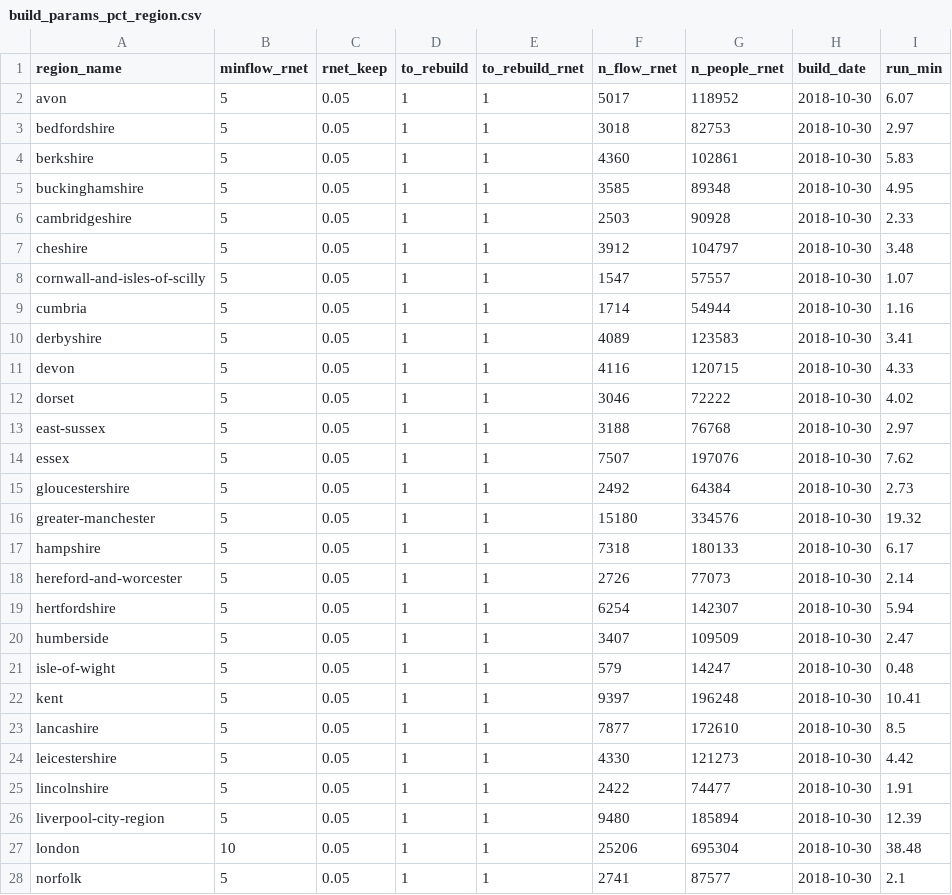
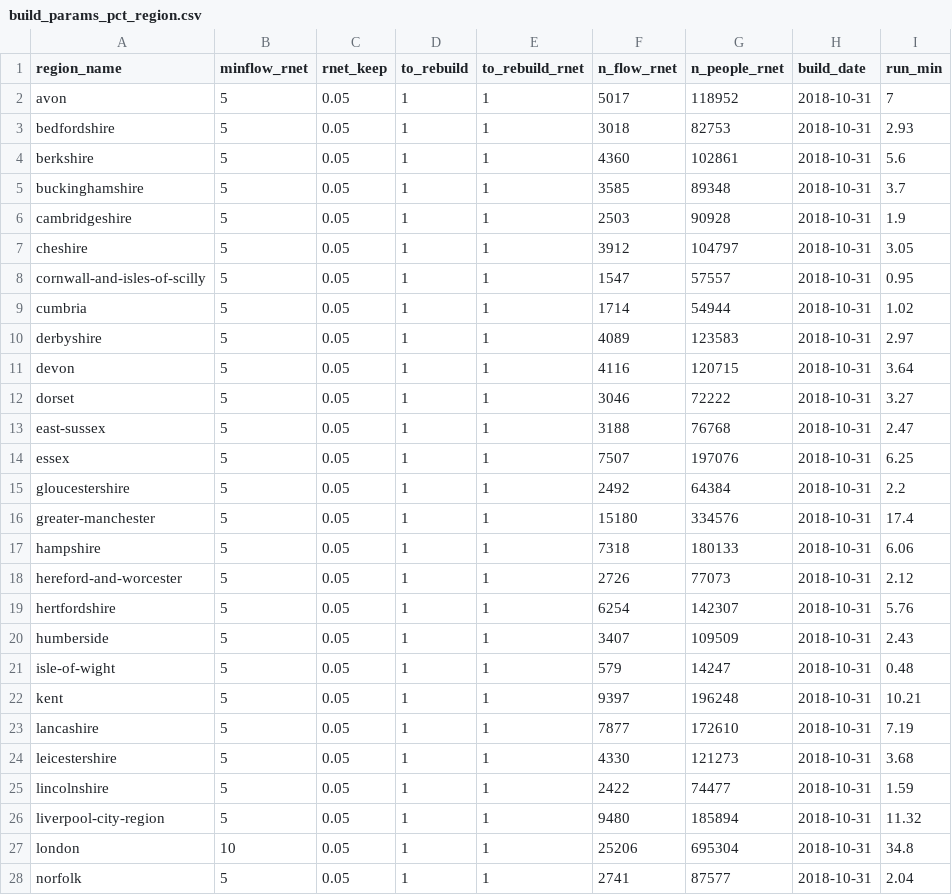
Before and after one commit to npct/pct-scripts, a CSV file: school/lsoa/build_params_pct_region.csv, drawn as a sheet; only a part is shown; the diff covers the shown part only.

```diff
--- a/school/lsoa/build_params_pct_region.csv
+++ b/school/lsoa/build_params_pct_region.csv
@@ -1,28 +1,28 @@
 region_name,minflow_rnet,rnet_keep,to_rebuild,to_rebuild_rnet,n_flow_rnet,n_people_rnet,build_date,run_min
-avon,5,0.05,1,1,5017,118952,2018-10-30,6.07
-bedfordshire,5,0.05,1,1,3018,82753,2018-10-30,2.97
-berkshire,5,0.05,1,1,4360,102861,2018-10-30,5.83
-buckinghamshire,5,0.05,1,1,3585,89348,2018-10-30,4.95
-cambridgeshire,5,0.05,1,1,2503,90928,2018-10-30,2.33
-cheshire,5,0.05,1,1,3912,104797,2018-10-30,3.48
-cornwall-and-isles-of-scilly,5,0.05,1,1,1547,57557,2018-10-30,1.07
-cumbria,5,0.05,1,1,1714,54944,2018-10-30,1.16
-derbyshire,5,0.05,1,1,4089,123583,2018-10-30,3.41
-devon,5,0.05,1,1,4116,120715,2018-10-30,4.33
-dorset,5,0.05,1,1,3046,72222,2018-10-30,4.02
-east-sussex,5,0.05,1,1,3188,76768,2018-10-30,2.97
-essex,5,0.05,1,1,7507,197076,2018-10-30,7.62
-gloucestershire,5,0.05,1,1,2492,64384,2018-10-30,2.73
-greater-manchester,5,0.05,1,1,15180,334576,2018-10-30,19.32
-hampshire,5,0.05,1,1,7318,180133,2018-10-30,6.17
-hereford-and-worcester,5,0.05,1,1,2726,77073,2018-10-30,2.14
-hertfordshire,5,0.05,1,1,6254,142307,2018-10-30,5.94
-humberside,5,0.05,1,1,3407,109509,2018-10-30,2.47
-isle-of-wight,5,0.05,1,1,579,14247,2018-10-30,0.48
-kent,5,0.05,1,1,9397,196248,2018-10-30,10.41
-lancashire,5,0.05,1,1,7877,172610,2018-10-30,8.5
-leicestershire,5,0.05,1,1,4330,121273,2018-10-30,4.42
-lincolnshire,5,0.05,1,1,2422,74477,2018-10-30,1.91
-liverpool-city-region,5,0.05,1,1,9480,185894,2018-10-30,12.39
-london,10,0.05,1,1,25206,695304,2018-10-30,38.48
-norfolk,5,0.05,1,1,2741,87577,2018-10-30,2.1
+avon,5,0.05,1,1,5017,118952,2018-10-31,7
+bedfordshire,5,0.05,1,1,3018,82753,2018-10-31,2.93
+berkshire,5,0.05,1,1,4360,102861,2018-10-31,5.6
+buckinghamshire,5,0.05,1,1,3585,89348,2018-10-31,3.7
+cambridgeshire,5,0.05,1,1,2503,90928,2018-10-31,1.9
+cheshire,5,0.05,1,1,3912,104797,2018-10-31,3.05
+cornwall-and-isles-of-scilly,5,0.05,1,1,1547,57557,2018-10-31,0.95
+cumbria,5,0.05,1,1,1714,54944,2018-10-31,1.02
+derbyshire,5,0.05,1,1,4089,123583,2018-10-31,2.97
+devon,5,0.05,1,1,4116,120715,2018-10-31,3.64
+dorset,5,0.05,1,1,3046,72222,2018-10-31,3.27
+east-sussex,5,0.05,1,1,3188,76768,2018-10-31,2.47
+essex,5,0.05,1,1,7507,197076,2018-10-31,6.25
+gloucestershire,5,0.05,1,1,2492,64384,2018-10-31,2.2
+greater-manchester,5,0.05,1,1,15180,334576,2018-10-31,17.4
+hampshire,5,0.05,1,1,7318,180133,2018-10-31,6.06
+hereford-and-worcester,5,0.05,1,1,2726,77073,2018-10-31,2.12
+hertfordshire,5,0.05,1,1,6254,142307,2018-10-31,5.76
+humberside,5,0.05,1,1,3407,109509,2018-10-31,2.43
+isle-of-wight,5,0.05,1,1,579,14247,2018-10-31,0.48
+kent,5,0.05,1,1,9397,196248,2018-10-31,10.21
+lancashire,5,0.05,1,1,7877,172610,2018-10-31,7.19
+leicestershire,5,0.05,1,1,4330,121273,2018-10-31,3.68
+lincolnshire,5,0.05,1,1,2422,74477,2018-10-31,1.59
+liverpool-city-region,5,0.05,1,1,9480,185894,2018-10-31,11.32
+london,10,0.05,1,1,25206,695304,2018-10-31,34.8
+norfolk,5,0.05,1,1,2741,87577,2018-10-31,2.04
```
Also changed, not shown: 33 edited cells elsewhere in this file, 1 other file.
